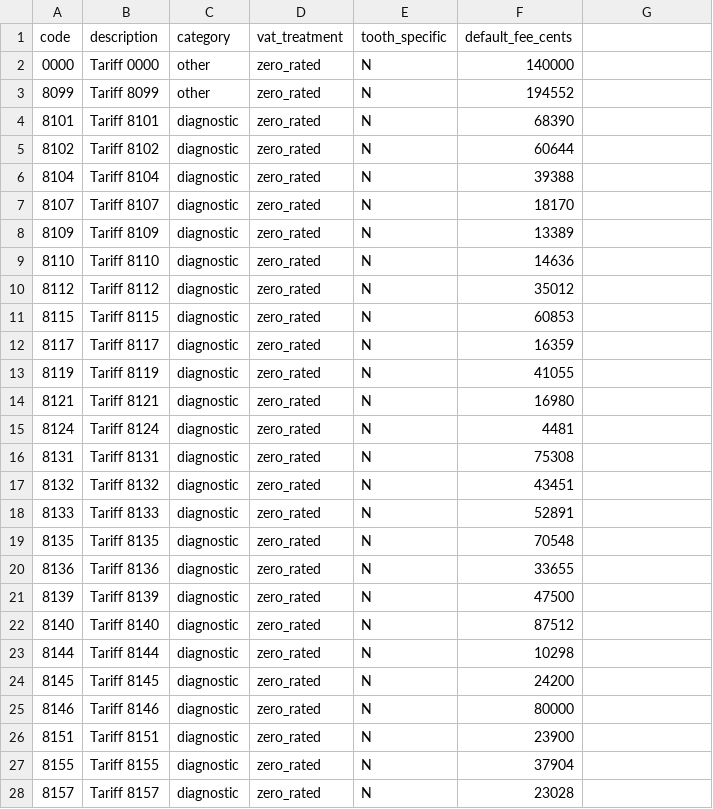
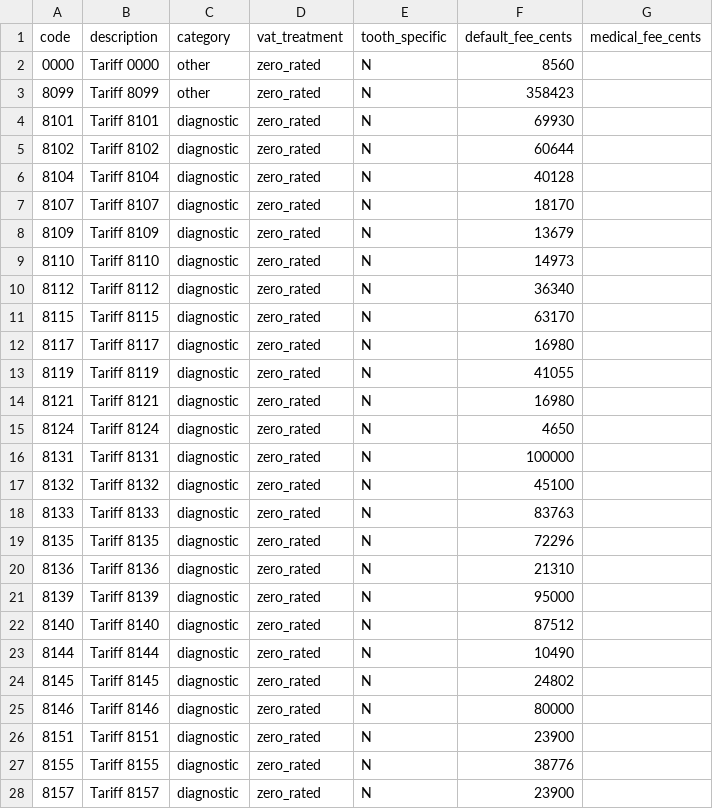
Before and after one commit to paulleroux793-netizen/le-roux, a CSV file: db/seed_data/procedure_codes.csv, drawn as a sheet; only a part is shown; the diff covers the shown part only.

```diff
--- a/db/seed_data/procedure_codes.csv
+++ b/db/seed_data/procedure_codes.csv
@@ -1,4 +1,4 @@
-code,description,category,vat_treatment,tooth_specific,default_fee_cents
-0000,Tariff 0000,other,zero_rated,N,140000
-8099,Tariff 8099,other,zero_rated,N,194552
-8101,Tariff 8101,diagnostic,zero_rated,N,68390
+code,description,category,vat_treatment,tooth_specific,default_fee_cents,medical_fee_cents
+0000,Tariff 0000,other,zero_rated,N,8560,
+8099,Tariff 8099,other,zero_rated,N,358423,
+8101,Tariff 8101,diagnostic,zero_rated,N,69930,
@@ -6 +6 @@ code,description,category,vat_treatment,tooth_specific,default_fee_cents
-8104,Tariff 8104,diagnostic,zero_rated,N,39388
+8104,Tariff 8104,diagnostic,zero_rated,N,40128,
@@ -8,5 +8,5 @@ code,description,category,vat_treatment,tooth_specific,default_fee_cents
-8109,Tariff 8109,diagnostic,zero_rated,N,13389
-8110,Tariff 8110,diagnostic,zero_rated,N,14636
-8112,Tariff 8112,diagnostic,zero_rated,N,35012
-8115,Tariff 8115,diagnostic,zero_rated,N,60853
-8117,Tariff 8117,diagnostic,zero_rated,N,16359
+8109,Tariff 8109,diagnostic,zero_rated,N,13679,
+8110,Tariff 8110,diagnostic,zero_rated,N,14973,
+8112,Tariff 8112,diagnostic,zero_rated,N,36340,
+8115,Tariff 8115,diagnostic,zero_rated,N,63170,
+8117,Tariff 8117,diagnostic,zero_rated,N,16980,
@@ -15,7 +15,7 @@ code,description,category,vat_treatment,tooth_specific,default_fee_cents
-8124,Tariff 8124,diagnostic,zero_rated,N,4481
-8131,Tariff 8131,diagnostic,zero_rated,N,75308
-8132,Tariff 8132,diagnostic,zero_rated,N,43451
-8133,Tariff 8133,diagnostic,zero_rated,N,52891
-8135,Tariff 8135,diagnostic,zero_rated,N,70548
-8136,Tariff 8136,diagnostic,zero_rated,N,33655
-8139,Tariff 8139,diagnostic,zero_rated,N,47500
+8124,Tariff 8124,diagnostic,zero_rated,N,4650,
+8131,Tariff 8131,diagnostic,zero_rated,N,100000,
+8132,Tariff 8132,diagnostic,zero_rated,N,45100,
+8133,Tariff 8133,diagnostic,zero_rated,N,83763,
+8135,Tariff 8135,diagnostic,zero_rated,N,72296,
+8136,Tariff 8136,diagnostic,zero_rated,N,21310,
+8139,Tariff 8139,diagnostic,zero_rated,N,95000,
@@ -23,2 +23,2 @@ code,description,category,vat_treatment,tooth_specific,default_fee_cents
-8144,Tariff 8144,diagnostic,zero_rated,N,10298
-8145,Tariff 8145,diagnostic,zero_rated,N,24200
+8144,Tariff 8144,diagnostic,zero_rated,N,10490,
+8145,Tariff 8145,diagnostic,zero_rated,N,24802,
@@ -27,2 +27,2 @@ code,description,category,vat_treatment,tooth_specific,default_fee_cents
-8155,Tariff 8155,diagnostic,zero_rated,N,37904
-8157,Tariff 8157,diagnostic,zero_rated,N,23028
+8155,Tariff 8155,diagnostic,zero_rated,N,38776,
+8157,Tariff 8157,diagnostic,zero_rated,N,23900,
```
Also changed, not shown: 66 edited cells elsewhere in this file, 4 other files.
